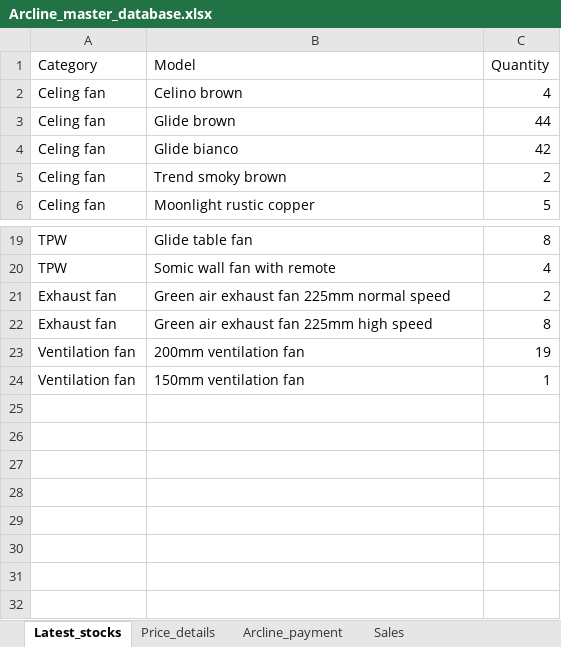
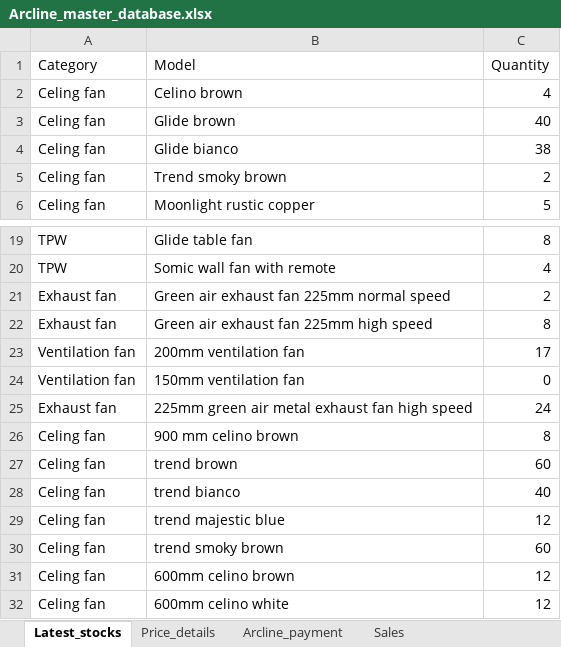
Before and after one commit to lohith0501/Rathnas, an Excel workbook: Arcline_master_database.xlsx, sheet Latest_stocks, drawn as a sheet; only a part is shown, gaps mark what is left out; values as stored, in another font and other column widths than the file's, no borders; the diff names each change by its address in the sheet, - before the commit and + after, or states it on an @@ line.

```diff
--- a/Arcline_master_database.xlsx (sheet Latest_stocks)
+++ b/Arcline_master_database.xlsx (sheet Latest_stocks)
-C3 (Quantity): 44
+C3 (Quantity): 40
-C4 (Quantity): 42
+C4 (Quantity): 38
-C23 (Quantity): 19
+C23 (Quantity): 17
-C24 (Quantity): 1
+C24 (Quantity): 0
+row 25: Exhaust fan | 225mm green air metal exhaust fan high speed | 24
+row 26: Celing fan | 900 mm celino brown | 8
+row 27: Celing fan | trend brown | 60
+row 28: Celing fan | trend bianco | 40
+row 29: Celing fan | trend majestic blue | 12
+row 30: Celing fan | trend smoky brown | 60
+row 31: Celing fan | 600mm celino brown | 12
+row 32: Celing fan | 600mm celino white | 12
```
Also changed, not shown: sheet Arcline_payment, sheet Price_details.
